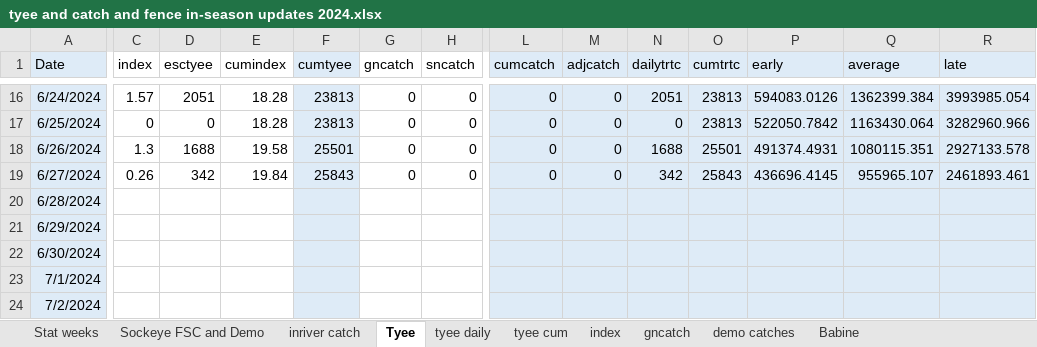
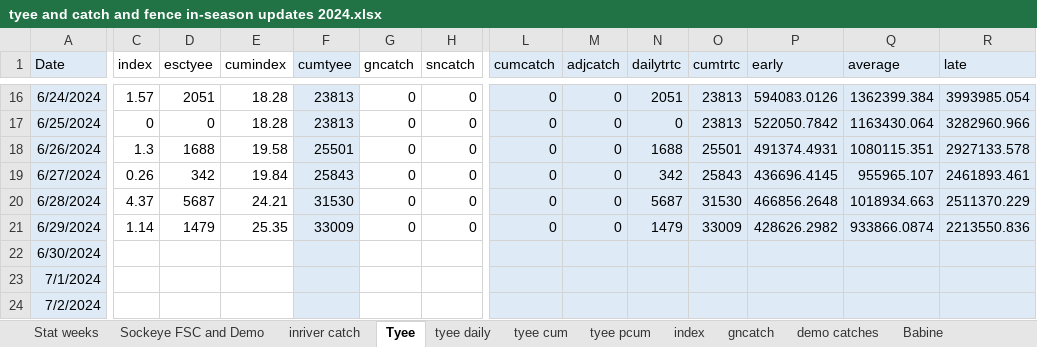
Before and after one commit to Coastland-Research/skeena-salmon-inseason-updates, an Excel workbook: data/tyee and catch and fence in-season updates 2024.xlsx, sheet Tyee, drawn as a sheet; only a part is shown, gaps mark what is left out; values as stored, in another font and other column widths than the file's, no borders; the diff names each change by its address in the sheet, - before the commit and + after, or states it on an @@ line.

```diff
--- a/data/tyee and catch and fence in-season updates 2024.xlsx (sheet Tyee)
+++ b/data/tyee and catch and fence in-season updates 2024.xlsx (sheet Tyee)
+sheet tab: tyee pcum
-C20 (index): (empty)
+C20 (index): 4.37
-D20 (esctyee): (empty)
+D20 (esctyee): 5687
-E20 (cumindex): (empty)
+E20 (cumindex): 24.21
-F20 (cumtyee): (empty)
+F20 (cumtyee): 31530
-G20:G21 (gncatch): (empty)
+G20:G21 (gncatch): 0
-H20:H21 (sncatch): (empty)
+H20:H21 (sncatch): 0
-L20:L21 (cumcatch): (empty)
+L20:L21 (cumcatch): 0
-M20:M21 (adjcatch): (empty)
+M20:M21 (adjcatch): 0
-N20 (dailytrtc): (empty)
+N20 (dailytrtc): 5687
-O20 (cumtrtc): (empty)
+O20 (cumtrtc): 31530
-P20 (early): (empty)
+P20 (early): 466856.2648
-Q20 (average): (empty)
+Q20 (average): 1018934.663
-R20 (late): (empty)
+R20 (late): 2511370.229
-C21 (index): (empty)
+C21 (index): 1.14
-D21 (esctyee): (empty)
+D21 (esctyee): 1479
-E21 (cumindex): (empty)
+E21 (cumindex): 25.35
-F21 (cumtyee): (empty)
+F21 (cumtyee): 33009
-N21 (dailytrtc): (empty)
+N21 (dailytrtc): 1479
-O21 (cumtrtc): (empty)
+O21 (cumtrtc): 33009
-P21 (early): (empty)
+P21 (early): 428626.2982
-Q21 (average): (empty)
+Q21 (average): 933866.0874
-R21 (late): (empty)
+R21 (late): 2213550.836
```
Also changed, not shown: sheet tyee cum, sheet index, sheet tyee daily, 15 other files.
